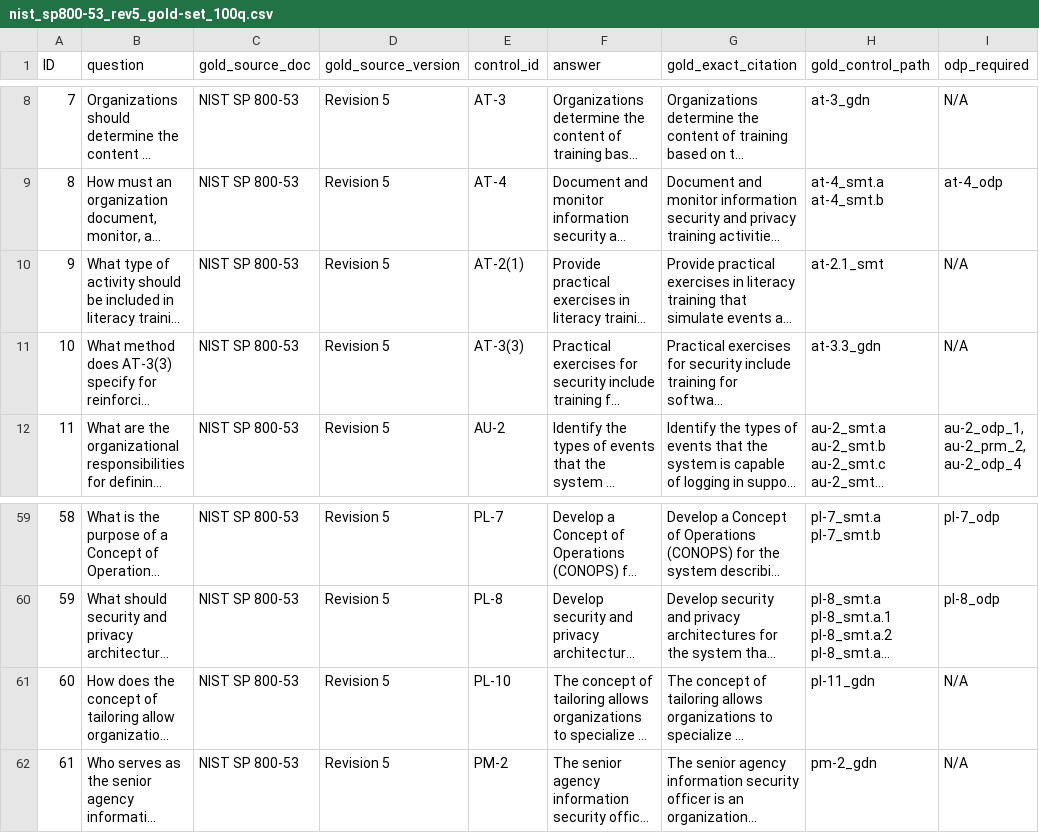
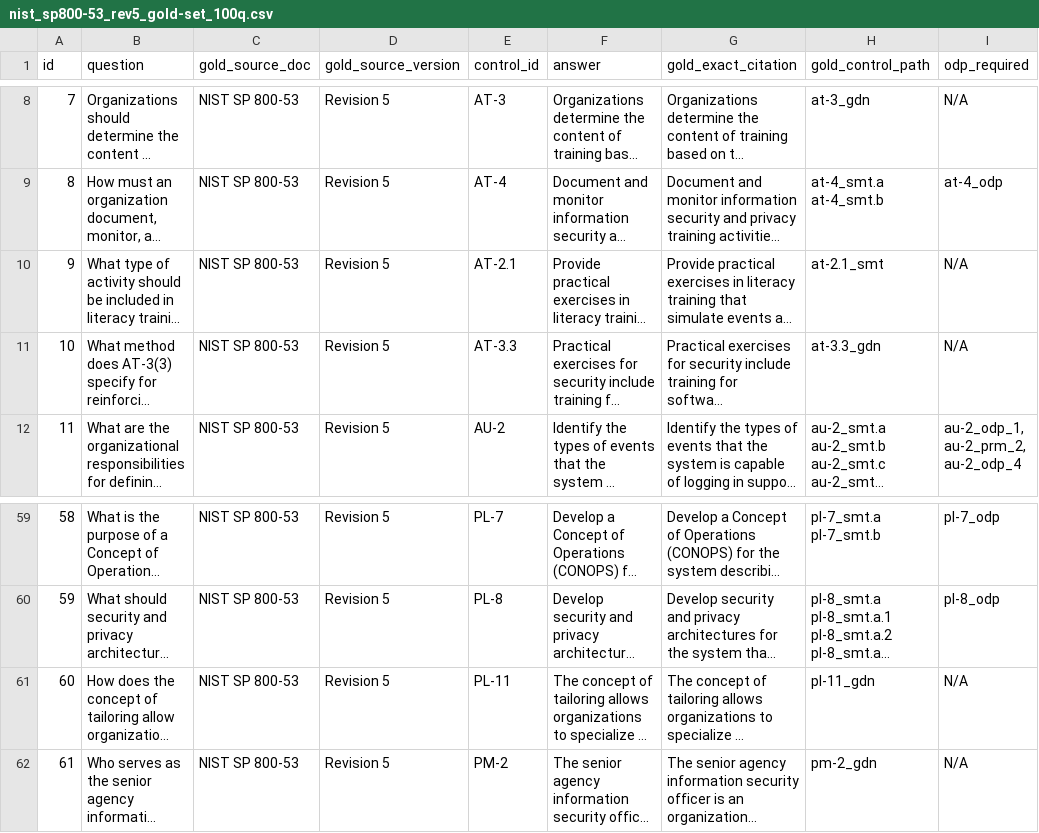
Before and after one commit to Wenjia1215/ComplianceGPT, a CSV file: data/gold_standard_datasets/nist800_53/nist_sp800-53_rev5_gold-set_100q.csv, drawn as a sheet; only a part is shown, gaps mark what is left out; long unchanged cells end in …; the diff names each change by its address in the sheet, - before the commit and + after, or states it on an @@ line.

```diff
--- a/data/gold_standard_datasets/nist800_53/nist_sp800-53_rev5_gold-set_100q.csv
+++ b/data/gold_standard_datasets/nist800_53/nist_sp800-53_rev5_gold-set_100q.csv
-A1: ID
+A1: id
-E10 (control_id): AT-2(1)
+E10 (control_id): AT-2.1
-E11 (control_id): AT-3(3)
+E11 (control_id): AT-3.3
-E61 (control_id): PL-10
+E61 (control_id): PL-11
```
Also changed, not shown: 3 other files.
